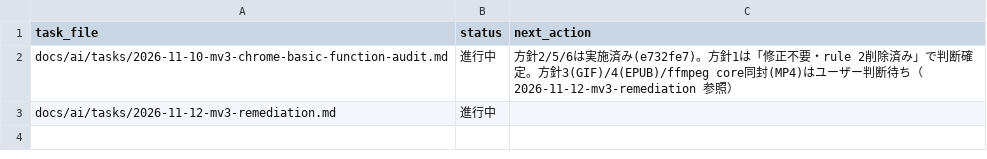
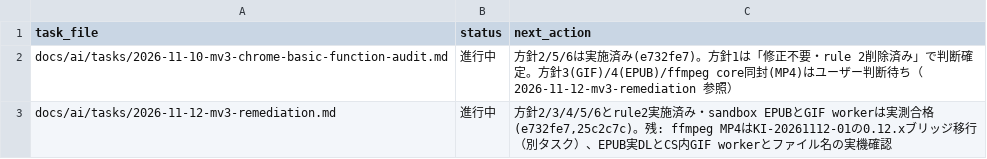
Before and after one commit to BWDSF3104/webextension-pixiv-toolkit, a TSV file: docs/ai/current-task.tsv, drawn as a sheet.

Commit message:
docs: mv3-remediation のnext_actionを更新

```diff
--- a/docs/ai/current-task.tsv
+++ b/docs/ai/current-task.tsv
@@ -2,2 +2,2 @@ task_file	status	next_action
 docs/ai/tasks/2026-11-10-mv3-chrome-basic-function-audit.md	進行中	方針2/5/6は実施済み(e732fe7)。方針1は「修正不要・rule 2削除済み」で判断確定。方針3(GIF)/4(EPUB)/ffmpeg core同封(MP4)はユーザー判断待ち（2026-11-12-mv3-remediation 参照）
-docs/ai/tasks/2026-11-12-mv3-remediation.md	進行中	
+docs/ai/tasks/2026-11-12-mv3-remediation.md	進行中	方針2/3/4/5/6とrule2実施済み・sandbox EPUBとGIF workerは実測合格(e732fe7,25c2c7c)。残: ffmpeg MP4はKI-20261112-01の0.12.xブリッジ移行（別タスク）、EPUB実DLとCS内GIF workerとファイル名の実機確認
```
Also changed, not shown: 1 other file.
